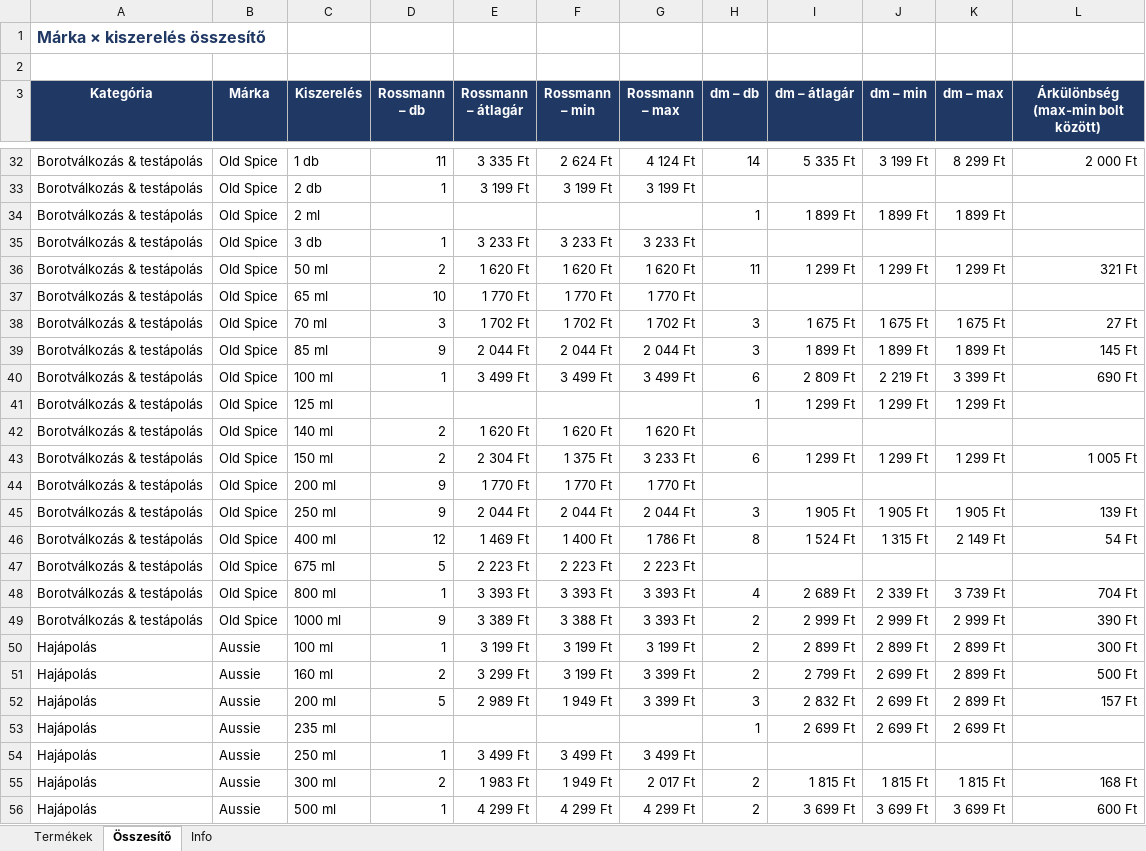
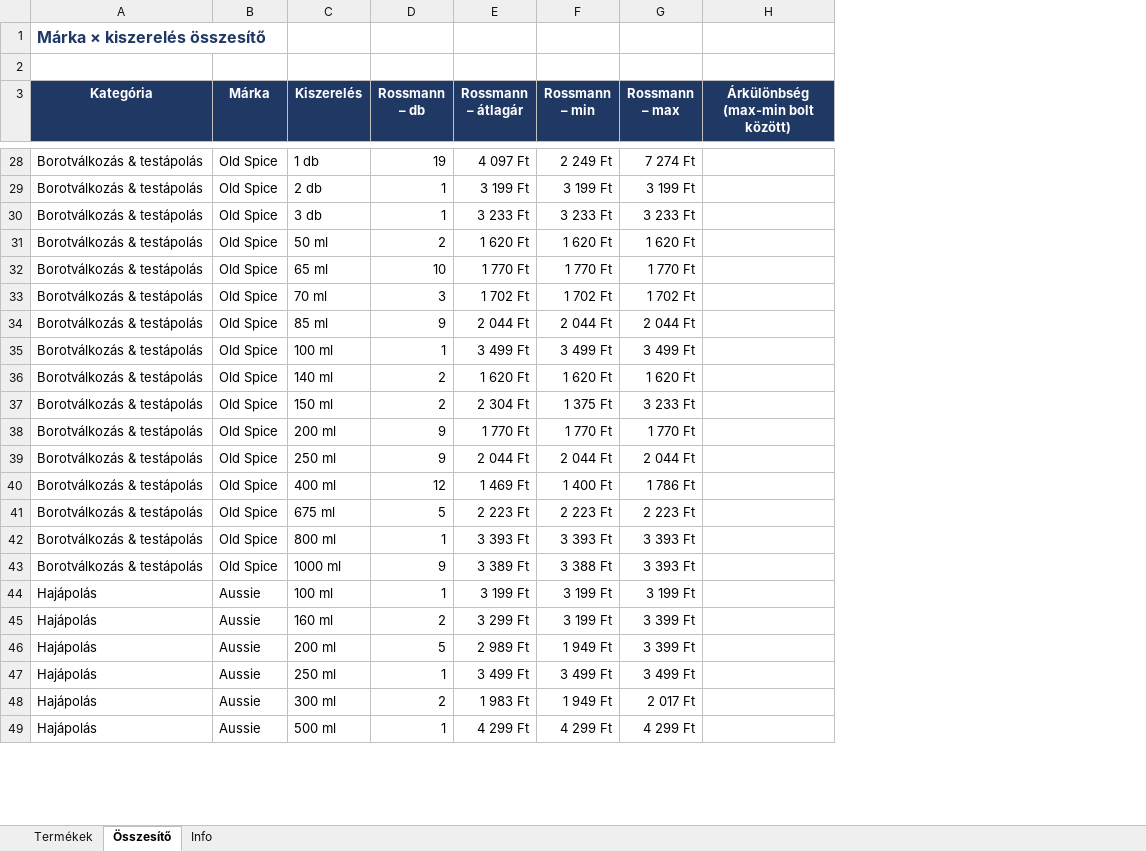
Before and after one commit to MatraBendi/Dm_Rsm_Scraper, an Excel workbook: docs/data/PG_arak_latest.xlsx, sheet Összesítő, drawn as a sheet; only a part is shown, gaps mark what is left out; values as stored, in another font and other column widths than the file's, no borders; removed rows and columns are numbered as before the commit, all else as after; the diff covers the shown part only; the diff names each change by its address in the sheet, - before the commit and + after, or states it on an @@ line.

```diff
--- a/docs/data/PG_arak_latest.xlsx (sheet Összesítő)
+++ b/docs/data/PG_arak_latest.xlsx (sheet Összesítő)
-column H (dm – db), row 32: 14; rows 36-40: 11 |  | 3 | 3 | 6; rows 43-52: 6 |  | 3 | 8 |  | 4 | 2 | 2 | 2 | 3; rows 55-56: 2 | 2
-column I (dm – átlagár), row 32: 5 335 Ft; rows 36-40: 1 299 Ft |  | 1 675 Ft | 1 899 Ft | 2 809 Ft; rows 43-52: 1 299 Ft |  | 1 905 Ft | 1 524 Ft |  | 2 689 Ft | 2 999 Ft | 2 899 Ft | 2 799 Ft | 2 832 Ft; rows 55-56: 1 815 Ft | 3 699 Ft
-column J (dm – min), row 32: 3 199 Ft; rows 36-40: 1 299 Ft |  | 1 675 Ft | 1 899 Ft | 2 219 Ft; rows 43-52: 1 299 Ft |  | 1 905 Ft | 1 315 Ft |  | 2 339 Ft | 2 999 Ft | 2 899 Ft | 2 699 Ft | 2 699 Ft; rows 55-56: 1 815 Ft | 3 699 Ft
-column K (dm – max), row 32: 8 299 Ft; rows 36-40: 1 299 Ft |  | 1 675 Ft | 1 899 Ft | 3 399 Ft; rows 43-52: 1 299 Ft |  | 1 905 Ft | 2 149 Ft |  | 3 739 Ft | 2 999 Ft | 2 899 Ft | 2 899 Ft | 2 899 Ft; rows 55-56: 1 815 Ft | 3 699 Ft
-D28 (Rossmann – db): 11
+D28 (Rossmann – db): 19
-E28 (Rossmann – átlagár): 3 335 Ft
+E28 (Rossmann – átlagár): 4 097 Ft
-F28 (Rossmann – min): 2 624 Ft
+F28 (Rossmann – min): 2 249 Ft
-G28 (Rossmann – max): 4 124 Ft
+G28 (Rossmann – max): 7 274 Ft
-H28: 2 000 Ft
+H28: (empty)
-row 34: Borotválkozás & testápolás | Old Spice | 2 ml |  |  |  |  | 1 | 1 899 Ft | 1 899 Ft | 1 899 Ft
-H31: 321 Ft
+H31: (empty)
-H33: 27 Ft
+H33: (empty)
-H34: 145 Ft
+H34: (empty)
-H35: 690 Ft
+H35: (empty)
-row 41: Borotválkozás & testápolás | Old Spice | 125 ml |  |  |  |  | 1 | 1 299 Ft | 1 299 Ft | 1 299 Ft
-H37: 1 005 Ft
+H37: (empty)
-H39: 139 Ft
+H39: (empty)
-H40: 54 Ft
+H40: (empty)
-H42: 704 Ft
+H42: (empty)
-H43: 390 Ft
+H43: (empty)
-H44: 300 Ft
+H44: (empty)
-H45: 500 Ft
+H45: (empty)
-H46: 157 Ft
+H46: (empty)
-row 53: Hajápolás | Aussie | 235 ml |  |  |  |  | 1 | 2 699 Ft | 2 699 Ft | 2 699 Ft
-H48: 168 Ft
+H48: (empty)
-H49: 600 Ft
+H49: (empty)
```
Also changed, not shown: 49 removed rows and 121 edited cells elsewhere in this sheet, sheet Termékek, sheet Info, 4 other files.
